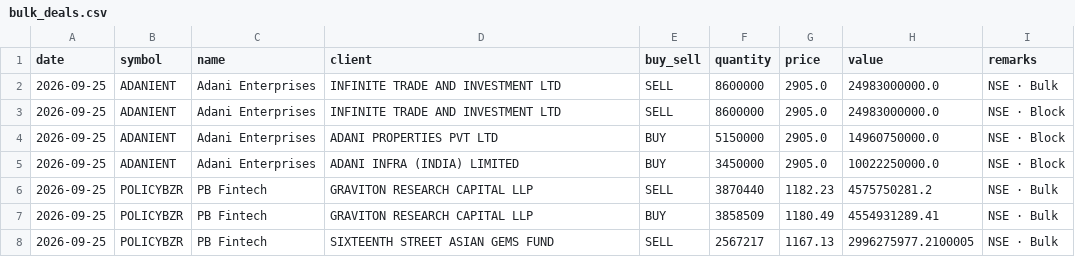
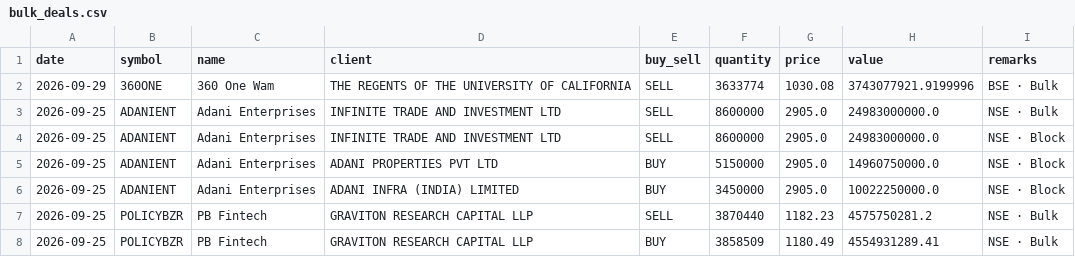
Before and after one commit to rajishnse-alt/trending_stocks, a CSV file: bulk_deals.csv, drawn as a sheet; only a part is shown; the shorter side is filled out with more unchanged rows; the diff names each change by its address in the sheet, - before the commit and + after, or states it on an @@ line.

```diff
--- a/bulk_deals.csv
+++ b/bulk_deals.csv
+row 2: 2026-09-29 | 360ONE | 360 One Wam | THE REGENTS OF THE UNIVERSITY OF CALIFORNIA | SELL | 3633774 | 1030.08 | 3743077921.9199996 | BSE · Bulk
```
Also changed, not shown: 2 other files.
